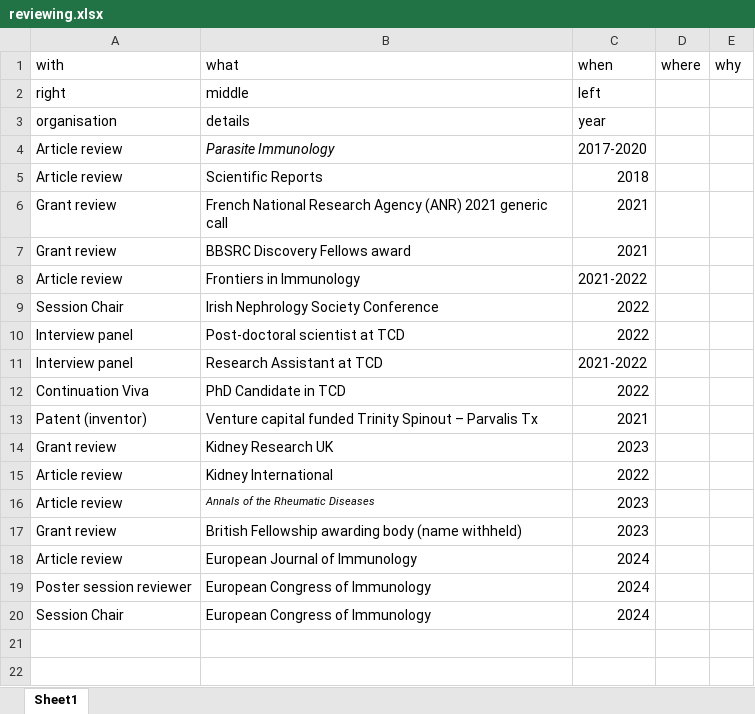
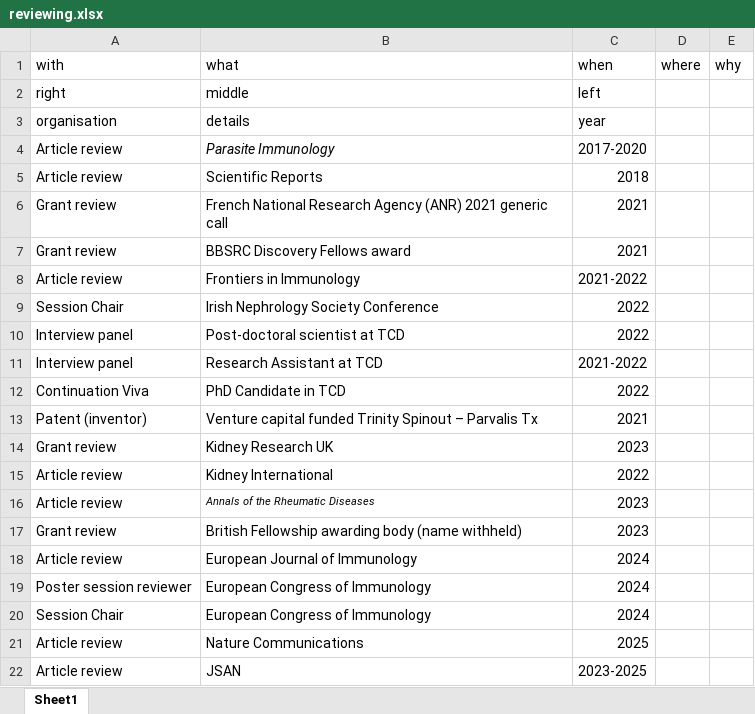
Before and after one commit to Conorisco/CV, an Excel workbook: data/reviewing.xlsx, sheet Sheet1, drawn as a sheet; values as stored, in another font and other column widths than the file's, no borders; the diff names each change by its address in the sheet, - before the commit and + after, or states it on an @@ line.

```diff
--- a/data/reviewing.xlsx (sheet Sheet1)
+++ b/data/reviewing.xlsx (sheet Sheet1)
+row 21: Article review | Nature Communications | 2025
+row 22: Article review | JSAN | 2023-2025
```
Also changed, not shown: data/collaborations.xlsx, data/societies.xlsx, 5 other files.
